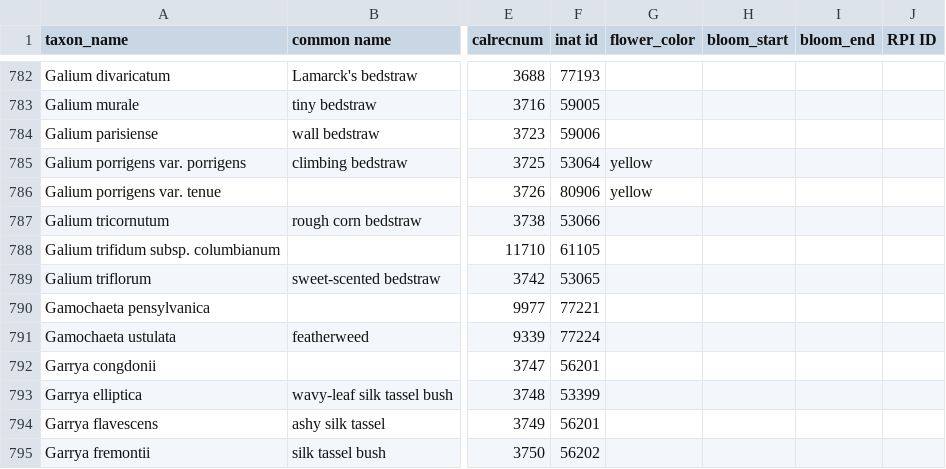
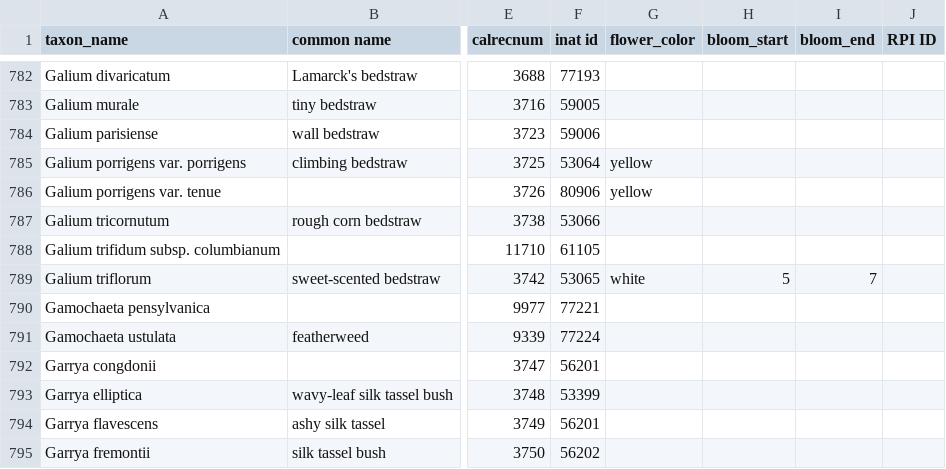
Before and after one commit to ca-plants/ca-plant-list, a CSV file: data/taxa.csv, drawn as a sheet; only a part is shown, gaps mark what is left out; the diff names each change by its address in the sheet, - before the commit and + after, or states it on an @@ line.

```diff
--- a/data/taxa.csv
+++ b/data/taxa.csv
-G789 (flower_color): (empty)
+G789 (flower_color): white
-H789 (bloom_start): (empty)
+H789 (bloom_start): 5
-I789 (bloom_end): (empty)
+I789 (bloom_end): 7
```
Also changed, not shown: 2 other files.
